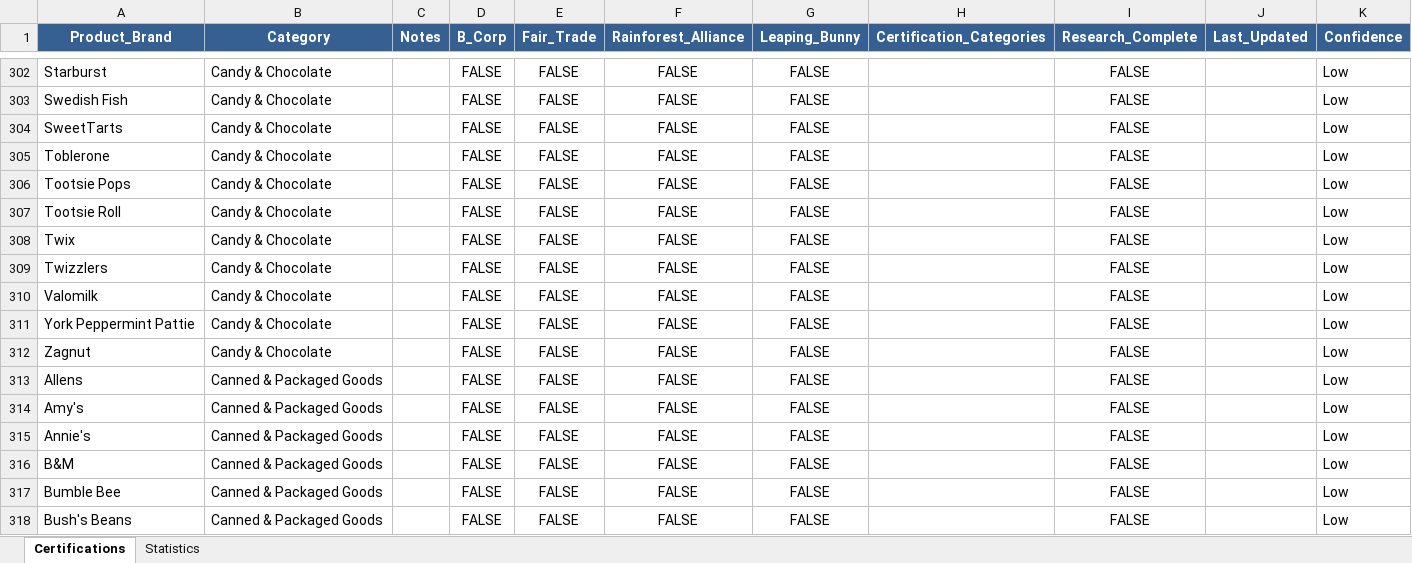
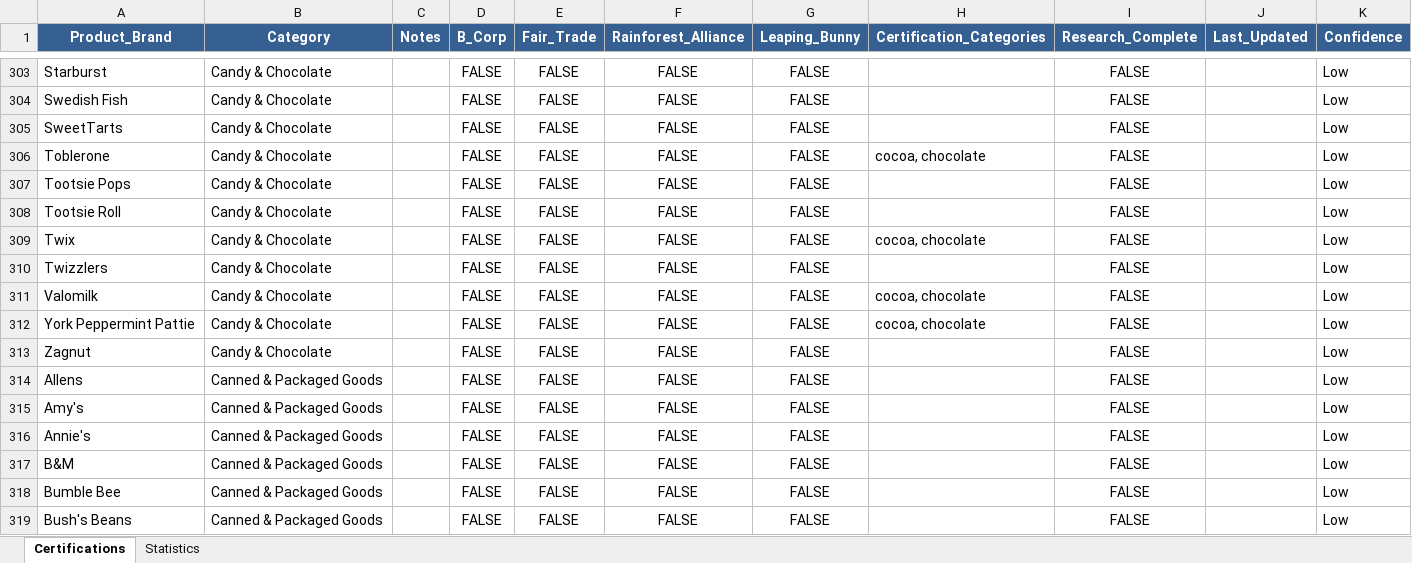
Before and after one commit to TheGreenOne151/TBL-Grocery-Scanner---DEVELOPMENT-VERSION-Active-development-, an Excel workbook: comprehensive_grocery_certifications.xlsx, sheet Certifications, drawn as a sheet; only a part is shown, gaps mark what is left out; values as stored, in another font and other column widths than the file's, no borders; addresses are those after the commit; the diff covers the shown part only; the diff names each change by its address in the sheet, - before the commit and + after, or states it on an @@ line.

Commit message:
updated candy and chocolate category in certifications sheet

```diff
--- a/comprehensive_grocery_certifications.xlsx (sheet Certifications)
+++ b/comprehensive_grocery_certifications.xlsx (sheet Certifications)
-H306 (Certification_Categories): (empty)
+H306 (Certification_Categories): cocoa, chocolate
-H309 (Certification_Categories): (empty)
+H309 (Certification_Categories): cocoa, chocolate
-H311:H312 (Certification_Categories): (empty)
+H311:H312 (Certification_Categories): cocoa, chocolate
```
Also changed, not shown: 1 added row and 25 edited cells elsewhere in this sheet, sheet Statistics, formulas that keep their value.
